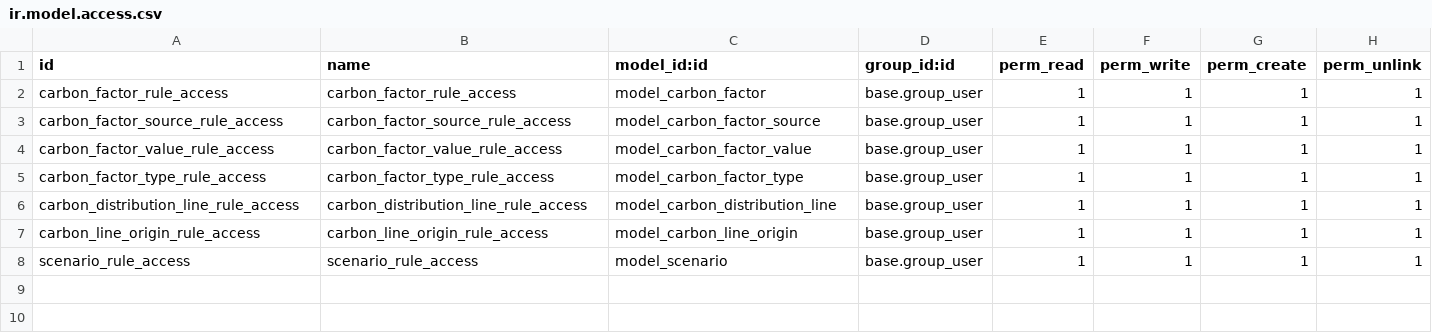
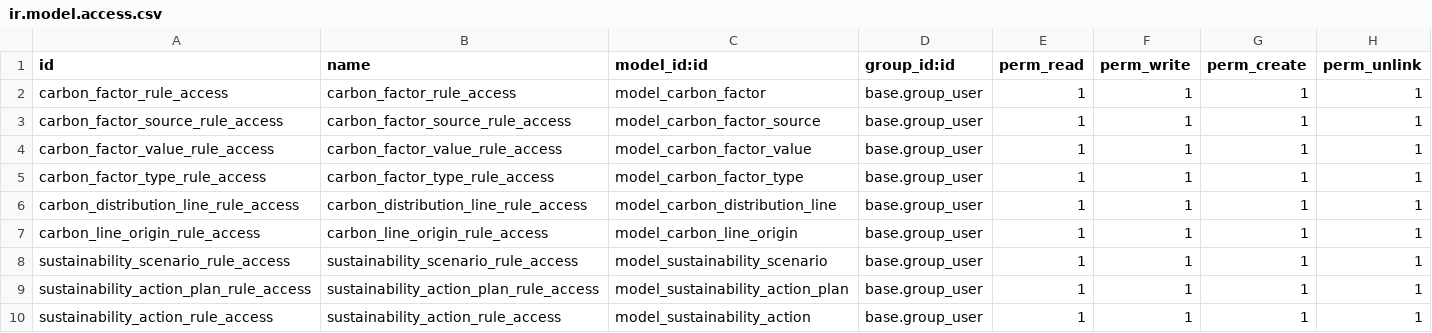
Before and after one commit to sustainability-suite/sustainability-odoo, a CSV file: onsp_co2/security/ir.model.access.csv, drawn as a sheet.

Commit message:
feat: create action & action_plans + rename models

```diff
--- a/onsp_co2/security/ir.model.access.csv
+++ b/onsp_co2/security/ir.model.access.csv
@@ -7,2 +7,4 @@ carbon_distribution_line_rule_access,carbon_distribution_line_rule_access,model_
 carbon_line_origin_rule_access,carbon_line_origin_rule_access,model_carbon_line_origin,base.group_user,1,1,1,1
-scenario_rule_access,scenario_rule_access,model_scenario,base.group_user,1,1,1,1
+sustainability_scenario_rule_access,sustainability_scenario_rule_access,model_sustainability_scenario,base.group_user,1,1,1,1
+sustainability_action_plan_rule_access,sustainability_action_plan_rule_access,model_sustainability_action_plan,base.group_user,1,1,1,1
+sustainability_action_rule_access,sustainability_action_rule_access,model_sustainability_action,base.group_user,1,1,1,1
```
Also changed, not shown: 11 other files.
